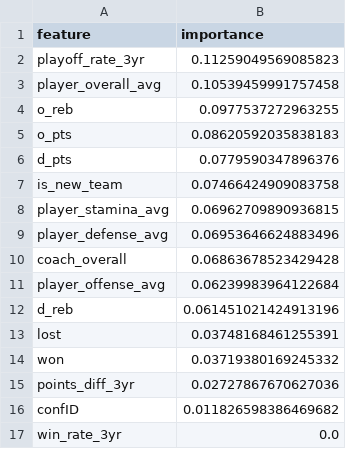
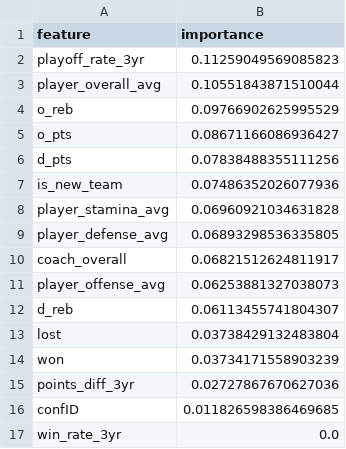
Before and after one commit to GoncaloMatias1/MEIC-AC, a CSV file: data/Season_11/feature_importance.csv, drawn as a sheet.

```diff
--- a/data/Season_11/feature_importance.csv
+++ b/data/Season_11/feature_importance.csv
@@ -2,16 +2,16 @@ feature,importance
 playoff_rate_3yr,0.11259049569085823
-player_overall_avg,0.10539459991757458
-o_reb,0.0977537272963255
-o_pts,0.08620592035838183
-d_pts,0.0779590347896376
-is_new_team,0.07466424909083758
-player_stamina_avg,0.06962709890936815
-player_defense_avg,0.06953646624883496
-coach_overall,0.06863678523429428
-player_offense_avg,0.06239983964122684
-d_reb,0.061451021424913196
-lost,0.03748168461255391
-won,0.03719380169245332
+player_overall_avg,0.10551843871510044
+o_reb,0.09766902625995529
+o_pts,0.08671166086936427
+d_pts,0.07838488355111256
+is_new_team,0.07486352026077936
+player_stamina_avg,0.06960921034631828
+player_defense_avg,0.06893298536335805
+coach_overall,0.06821512624811917
+player_offense_avg,0.06253881327038073
+d_reb,0.06113455741804307
+lost,0.03738429132483804
+won,0.03734171558903239
 points_diff_3yr,0.02727867670627036
-confID,0.011826598386469682
+confID,0.011826598386469685
 win_rate_3yr,0.0
```
Also changed, not shown: data/Season_11/ml_model_results.csv, 3 other files.
